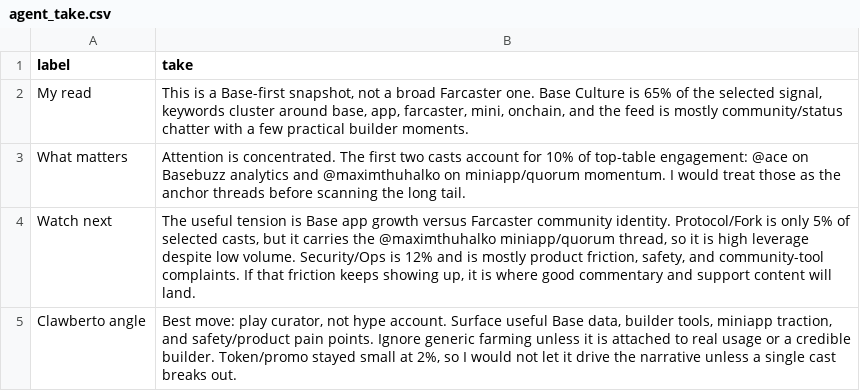
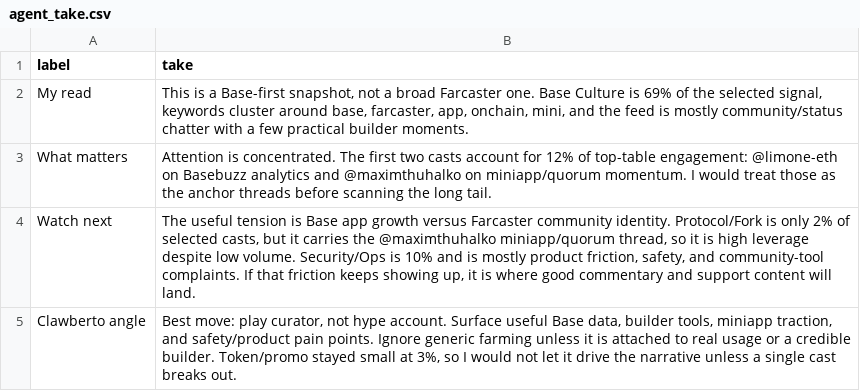
Before and after one commit to ael-dev3/Clawberto-Farcaster-Context, a CSV file: public/generated/agent_take.csv, drawn as a sheet.

```diff
--- a/public/generated/agent_take.csv
+++ b/public/generated/agent_take.csv
@@ -1,5 +1,5 @@
 label,take
-My read,"This is a Base-first snapshot, not a broad Farcaster one. Base Culture is 65% of the selected signal, keywords cluster around base, app, farcaster, mini, onchain, and the feed is mostly community/status chatter with a few practical builder moments."
-What matters,Attention is concentrated. The first two casts account for 10% of top-table engagement: @ace on Basebuzz analytics and @maximthuhalko on miniapp/quorum momentum. I would treat those as the anchor threads before scanning the long tail.
-Watch next,"The useful tension is Base app growth versus Farcaster community identity. Protocol/Fork is only 5% of selected casts, but it carries the @maximthuhalko miniapp/quorum thread, so it is high leverage despite low volume. Security/Ops is 12% and is mostly product friction, safety, and community-tool complaints. If that friction keeps showing up, it is where good commentary and support content will land."
-Clawberto angle,"Best move: play curator, not hype account. Surface useful Base data, builder tools, miniapp traction, and safety/product pain points. Ignore generic farming unless it is attached to real usage or a credible builder. Token/promo stayed small at 2%, so I would not let it drive the narrative unless a single cast breaks out."
+My read,"This is a Base-first snapshot, not a broad Farcaster one. Base Culture is 69% of the selected signal, keywords cluster around base, farcaster, app, onchain, mini, and the feed is mostly community/status chatter with a few practical builder moments."
+What matters,Attention is concentrated. The first two casts account for 12% of top-table engagement: @limone-eth on Basebuzz analytics and @maximthuhalko on miniapp/quorum momentum. I would treat those as the anchor threads before scanning the long tail.
+Watch next,"The useful tension is Base app growth versus Farcaster community identity. Protocol/Fork is only 2% of selected casts, but it carries the @maximthuhalko miniapp/quorum thread, so it is high leverage despite low volume. Security/Ops is 10% and is mostly product friction, safety, and community-tool complaints. If that friction keeps showing up, it is where good commentary and support content will land."
+Clawberto angle,"Best move: play curator, not hype account. Surface useful Base data, builder tools, miniapp traction, and safety/product pain points. Ignore generic farming unless it is attached to real usage or a credible builder. Token/promo stayed small at 3%, so I would not let it drive the narrative unless a single cast breaks out."
```
Also changed, not shown: generated/authors.csv, public/generated/posts.csv, 20 other files.
